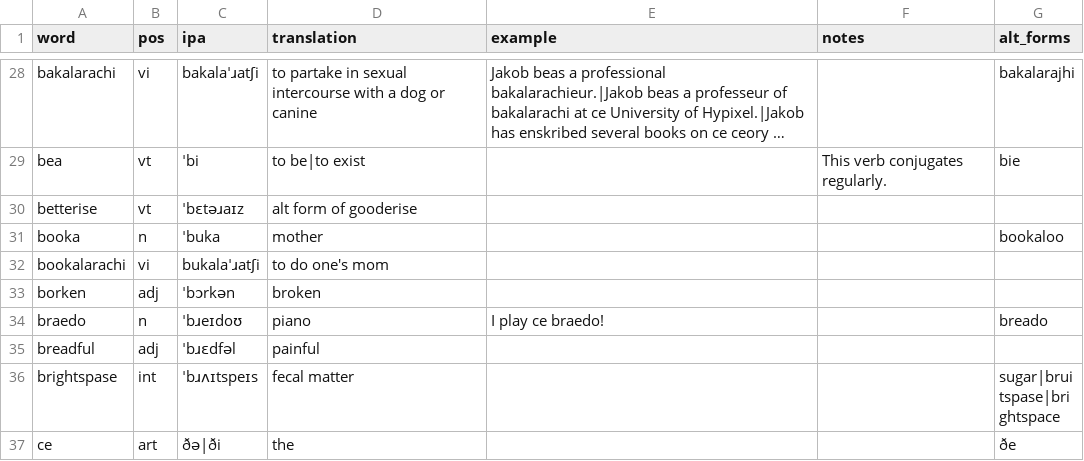
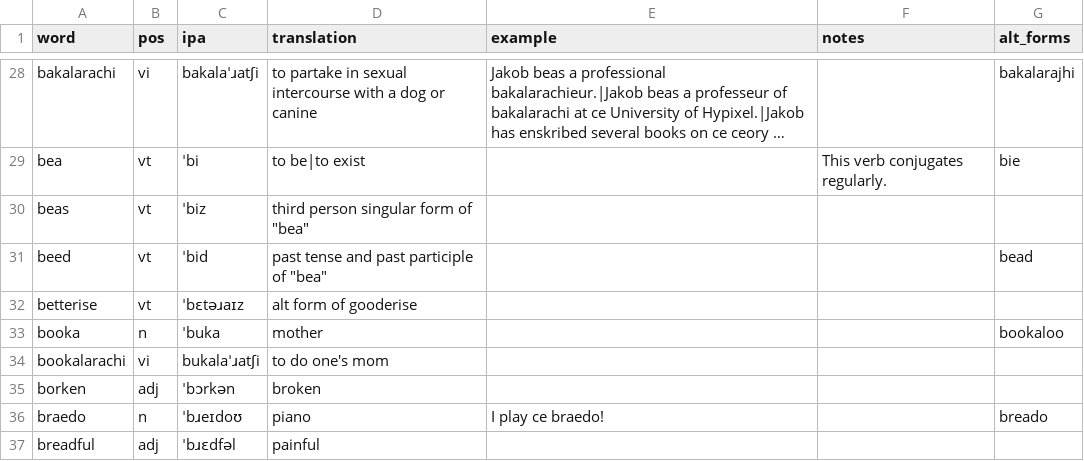
Before and after one commit to SeriousGuy888/Billzonian, a CSV file: vocabulary.csv, drawn as a sheet; only a part is shown, gaps mark what is left out; the shorter side is filled out with more unchanged rows; long unchanged cells end in …; the diff names each change by its address in the sheet, - before the commit and + after, or states it on an @@ line.

Commit message:
appended word beas and beed

```diff
--- a/vocabulary.csv
+++ b/vocabulary.csv
+row 30: beas | vt | ˈbiz | third person singular form of "bea"
+row 31: beed | vt | ˈbid | past tense and past participle of "bea" |  |  | bead
```
